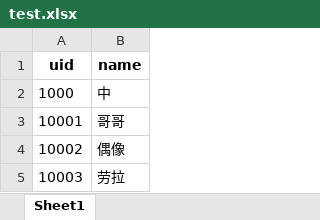
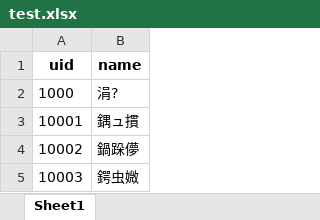
Before and after one commit to AutumnMing/PyLearn, an Excel workbook: craw_data/hihonor/data/test.xlsx, sheet Sheet1, drawn as a sheet; values as stored, in another font and other column widths than the file's, no borders; the diff names each change by its address in the sheet, - before the commit and + after, or states it on an @@ line.

```diff
--- a/craw_data/hihonor/data/test.xlsx (sheet Sheet1)
+++ b/craw_data/hihonor/data/test.xlsx (sheet Sheet1)
-B2 (name): 中
+B2 (name): 涓?
-B3 (name): 哥哥
+B3 (name): 鍝ュ摜
-B4 (name): 偶像
+B4 (name): 鍋跺儚
-B5 (name): 劳拉
+B5 (name): 鍔虫媺
```
Also changed, not shown: 30 other files.
